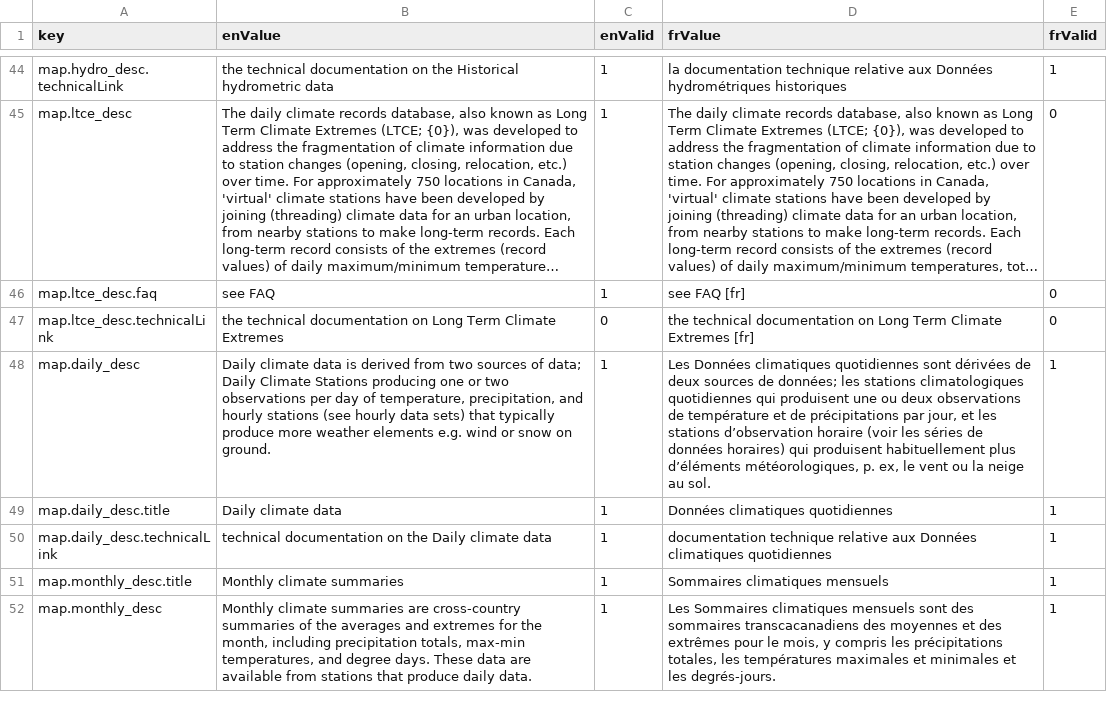
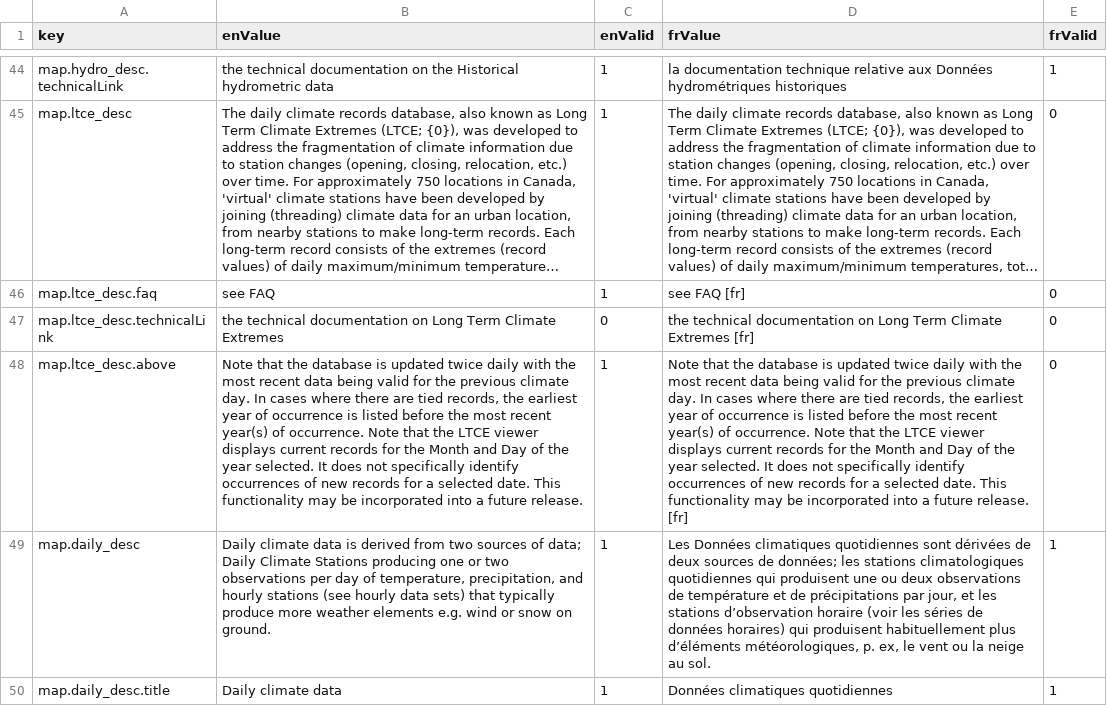
Before and after one commit to milespetrov/cccs, a CSV file: src/lang/lang.csv, drawn as a sheet; only a part is shown, gaps mark what is left out; the shorter side is filled out with more unchanged rows; long unchanged cells end in …; the diff covers the shown part only; the diff names each change by its address in the sheet, - before the commit and + after, or states it on an @@ line.

Commit message:
Pushing numerous LTCE changes from internal Dev to Azure instance.

```diff
--- a/src/lang/lang.csv
+++ b/src/lang/lang.csv
+row 48: map.ltce_desc.above | Note that the database is updated twice daily with the most recent data being valid for the previous climate day. In cases where there are tied records, the earliest year of occurrence is listed before the most recent year(s) of occurrence. Note that the LTCE viewer displays current records for the Month and Day of the year selected. It does not specifically identify occurrences of new records for a selected date. This functionality may be incorporated into a future release. | 1 | Note that the database is updated twice daily with the most recent data being valid for the previous climate day. In cases where there are tied records, the earliest year of occurrence is listed before the most recent year(s) of occurrence. Note that the LTCE viewer displays current records for the Month and Day of the year selected. It does not specifically identify occurrences of new records for a selected date. This functionality may be incorporated into a future release. [fr] | 0
```
Also changed, not shown: 12 added rows and 16 edited cells elsewhere in this file, 12 other files.
